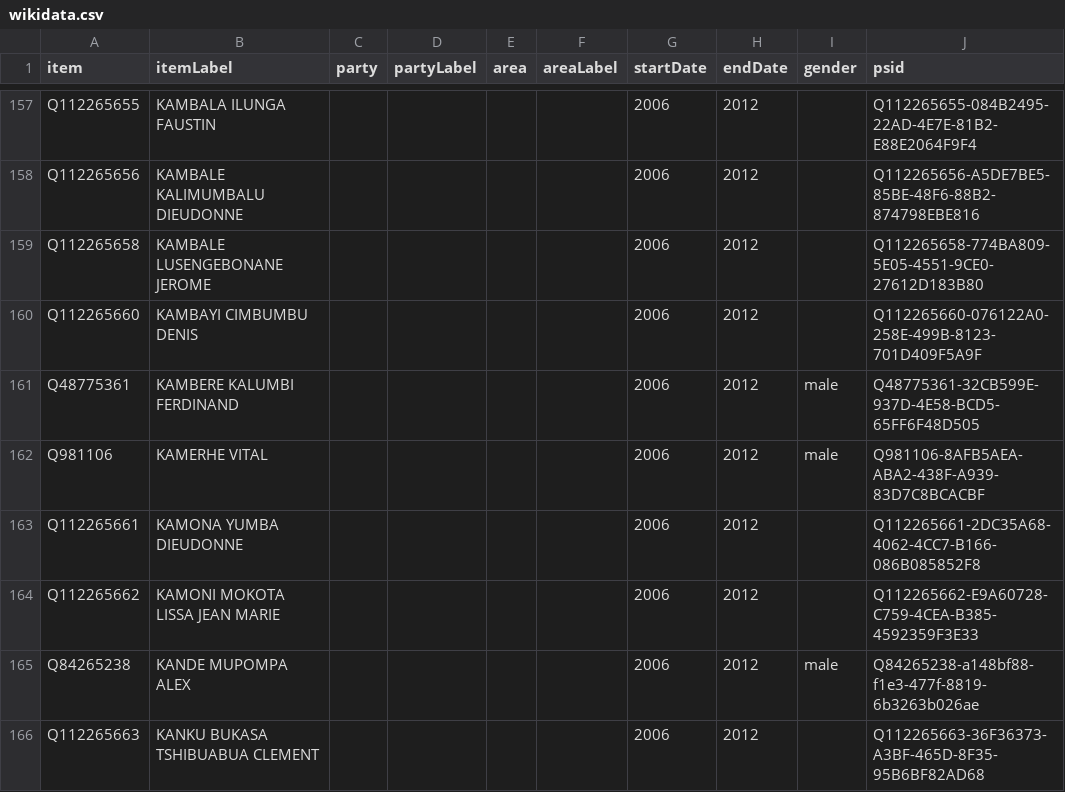
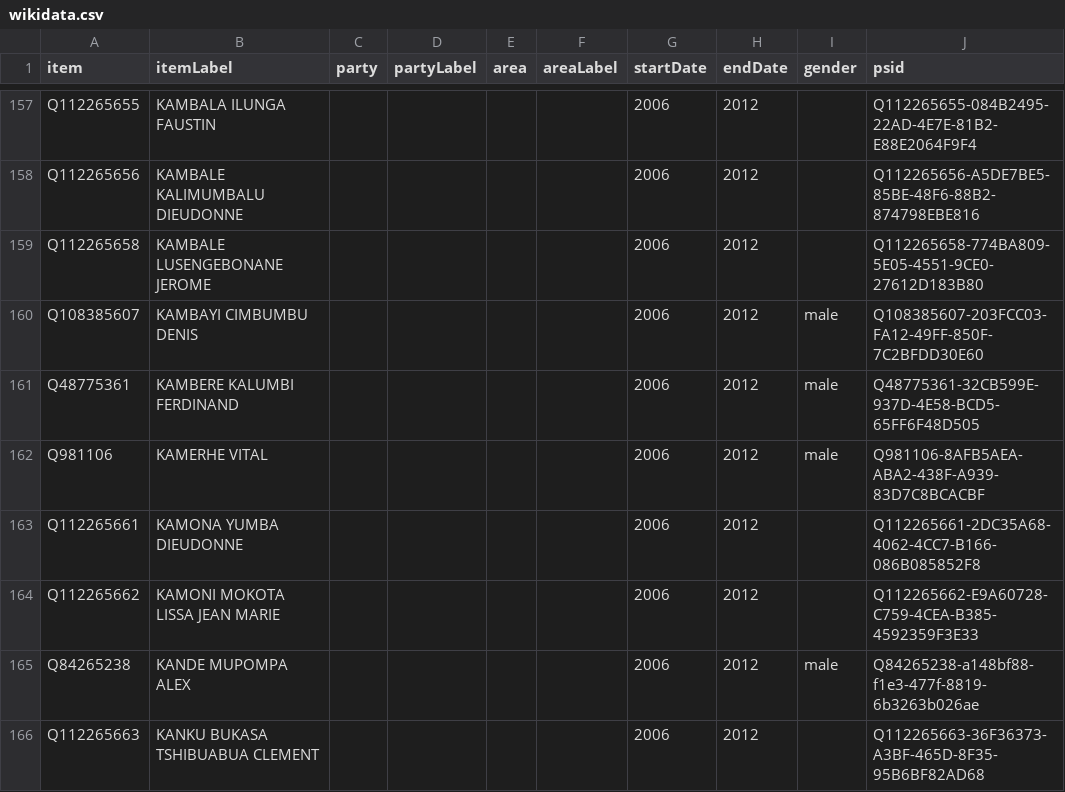
Before and after one commit to every-politician-scrapers/congo-kinshasa-ministers, a CSV file: sources/assembly/2006/wikidata.csv, drawn as a sheet; only a part is shown, gaps mark what is left out.

Commit message:
Compare external sources to Wikidata

```diff
--- a/sources/assembly/2006/wikidata.csv
+++ b/sources/assembly/2006/wikidata.csv
@@ -159,3 +159,3 @@ Q112265656,KAMBALE KALIMUMBALU DIEUDONNE,,,,,2006,2012,,Q112265656-A5DE7BE5-85BE
 Q112265658,KAMBALE LUSENGEBONANE JEROME,,,,,2006,2012,,Q112265658-774BA809-5E05-4551-9CE0-27612D183B80
-Q112265660,KAMBAYI CIMBUMBU DENIS,,,,,2006,2012,,Q112265660-076122A0-258E-499B-8123-701D409F5A9F
+Q108385607,KAMBAYI CIMBUMBU DENIS,,,,,2006,2012,male,Q108385607-203FCC03-FA12-49FF-850F-7C2BFDD30E60
 Q48775361,KAMBERE KALUMBI FERDINAND,,,,,2006,2012,male,Q48775361-32CB599E-937D-4E58-BCD5-65FF6F48D505
```
Also changed, not shown: sources/assembly/2012/wikidata.csv, sources/senate-2019/wikidata.csv, 1 other file.
